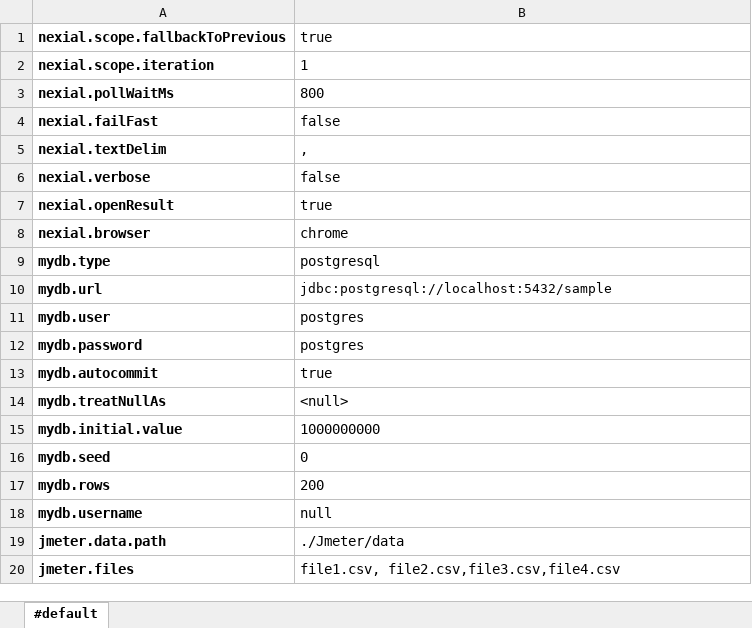
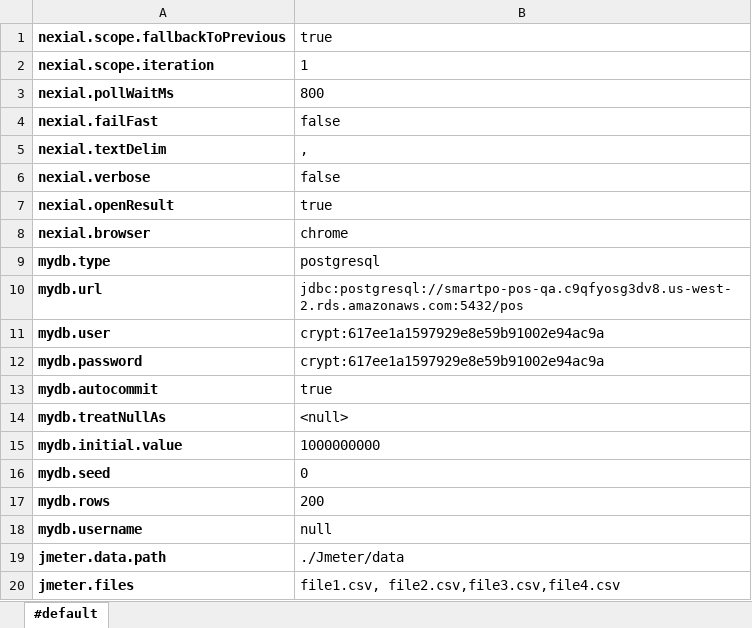
Before and after one commit to sriaryan/Demo, an Excel workbook: Nexial/artifact/data/SPO_TestData_Setup.data.xlsx, sheet #default, drawn as a sheet; values as stored, in another font and other column widths than the file's, no borders; conditional formats not drawn; the diff names each change by its address in the sheet, - before the commit and + after, or states it on an @@ line.

Commit message:
Commit to add updated file

```diff
--- a/Nexial/artifact/data/SPO_TestData_Setup.data.xlsx (sheet #default)
+++ b/Nexial/artifact/data/SPO_TestData_Setup.data.xlsx (sheet #default)
-B10: jdbc:postgresql://localhost:5432/sample
+B10: jdbc:postgresql://smartpo-pos-qa.c9qfyosg3dv8.us-west-2.rds.amazonaws.com:5432/pos
-B11:B12: postgres
+B11:B12: crypt:617ee1a1597929e8e59b91002e94ac9a
```
